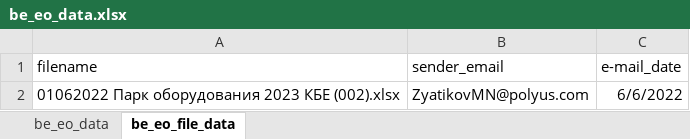
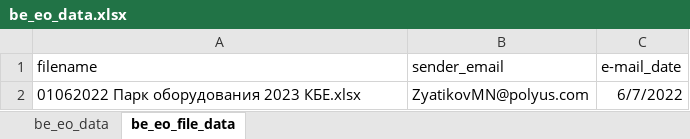
Before and after one commit to Zhenya1975/bdo_v1, an Excel workbook: uploads/be_eo_data.xlsx, sheet be_eo_file_data, drawn as a sheet; values as stored, in another font and other column widths than the file's, no borders; the diff names each change by its address in the sheet, - before the commit and + after, or states it on an @@ line.

```diff
--- a/uploads/be_eo_data.xlsx (sheet be_eo_file_data)
+++ b/uploads/be_eo_data.xlsx (sheet be_eo_file_data)
-A2 (filename): 01062022 Парк оборудования 2023 КБЕ (002).xlsx
+A2 (filename): 01062022 Парк оборудования 2023 КБЕ.xlsx
-C2 (e-mail_date): 6/6/2022
+C2 (e-mail_date): 6/7/2022
```
Also changed, not shown: sheet be_eo_data, downloads/conflicts.xlsx, downloads/eo_master_data.xlsx, 5 other files.
